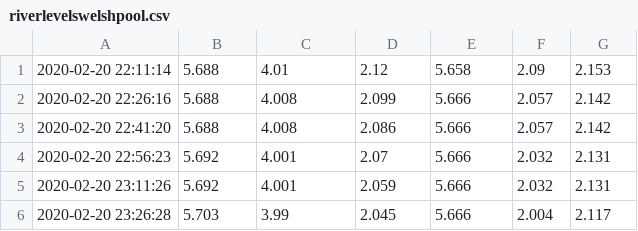
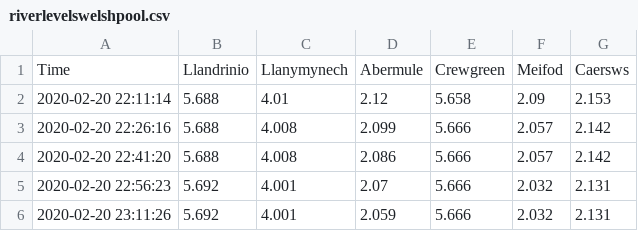
Before and after one commit to bebon901/Powys-Flooding-River-Levels, a CSV file: riverlevelswelshpool.csv, drawn as a sheet; only a part is shown; the shorter side is filled out with more unchanged rows; the diff names each change by its address in the sheet, - before the commit and + after, or states it on an @@ line.

Commit message:
Update riverlevelswelshpool.csv

```diff
--- a/riverlevelswelshpool.csv
+++ b/riverlevelswelshpool.csv
+row 1: Time | Llandrinio | Llanymynech | Abermule | Crewgreen | Meifod | Caersws
```
